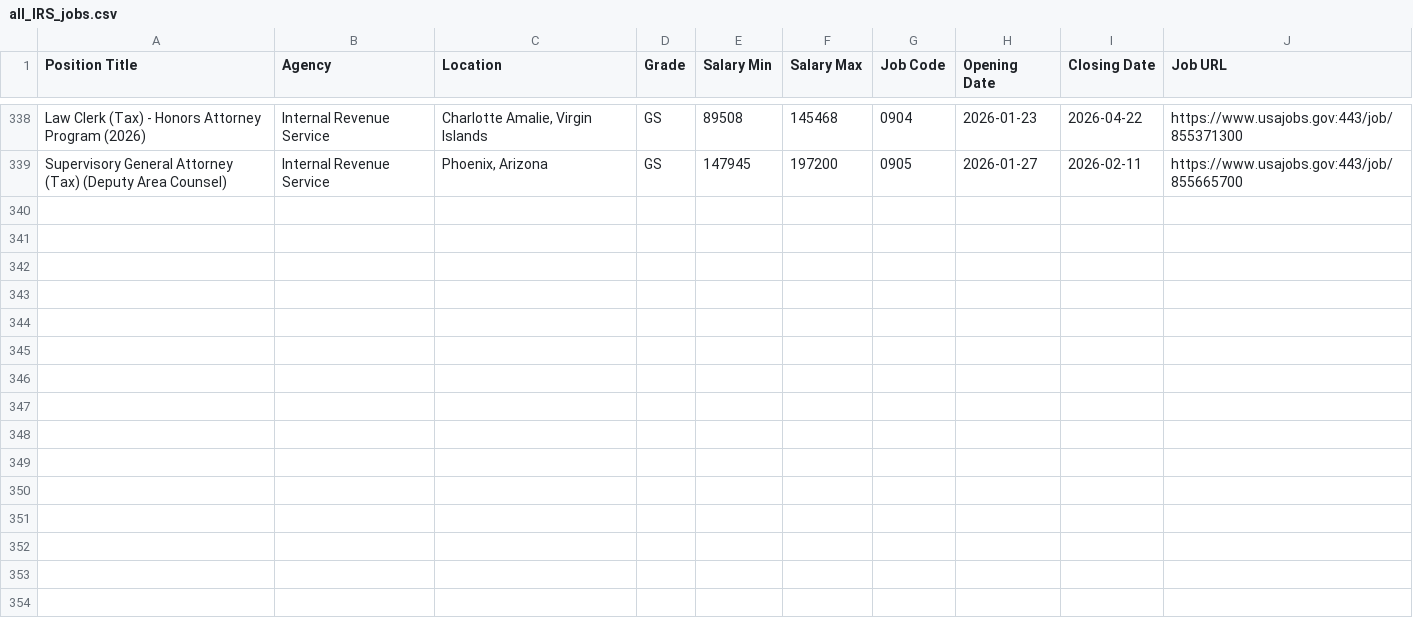
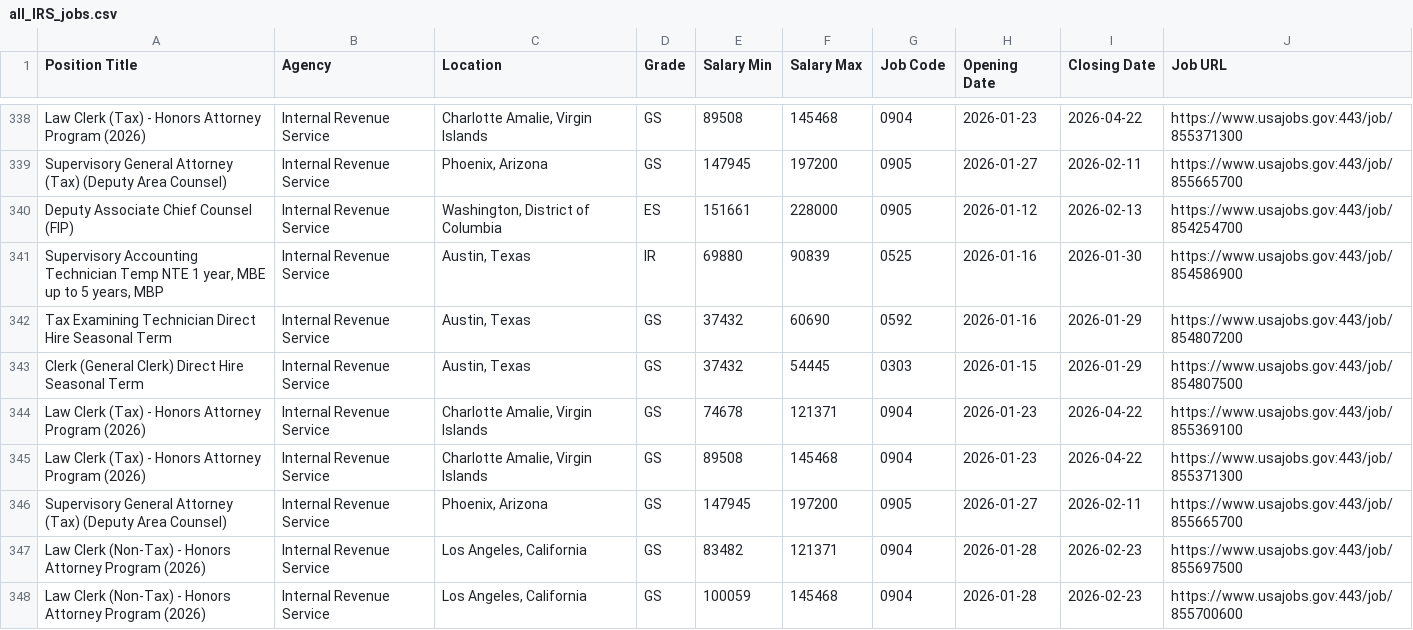
Before and after one commit to fartbagxp/fedjobs, a CSV file: data/raw/all_IRS_jobs.csv, drawn as a sheet; only a part is shown, gaps mark what is left out.

```diff
--- a/data/raw/all_IRS_jobs.csv
+++ b/data/raw/all_IRS_jobs.csv
@@ -339 +339,10 @@ Law Clerk (Tax) - Honors Attorney Program (2026),Internal Revenue Service,"Charl
 Supervisory General Attorney (Tax) (Deputy Area Counsel),Internal Revenue Service,"Phoenix, Arizona",GS,147945,197200,0905,2026-01-27,2026-02-11,https://www.usajobs.gov:443/job/855665700
+Deputy Associate Chief Counsel (FIP),Internal Revenue Service,"Washington, District of Columbia",ES,151661,228000,0905,2026-01-12,2026-02-13,https://www.usajobs.gov:443/job/854254700
+"Supervisory Accounting Technician Temp NTE 1 year, MBE up to 5 years, MBP",Internal Revenue Service,"Austin, Texas",IR,69880,90839,0525,2026-01-16,2026-01-30,https://www.usajobs.gov:443/job/854586900
+Tax Examining Technician Direct Hire Seasonal Term,Internal Revenue Service,"Austin, Texas",GS,37432,60690,0592,2026-01-16,2026-01-29,https://www.usajobs.gov:443/job/854807200
+Clerk (General Clerk) Direct Hire Seasonal Term,Internal Revenue Service,"Austin, Texas",GS,37432,54445,0303,2026-01-15,2026-01-29,https://www.usajobs.gov:443/job/854807500
+Law Clerk (Tax) - Honors Attorney Program (2026),Internal Revenue Service,"Charlotte Amalie, Virgin Islands",GS,74678,121371,0904,2026-01-23,2026-04-22,https://www.usajobs.gov:443/job/855369100
+Law Clerk (Tax) - Honors Attorney Program (2026),Internal Revenue Service,"Charlotte Amalie, Virgin Islands",GS,89508,145468,0904,2026-01-23,2026-04-22,https://www.usajobs.gov:443/job/855371300
+Supervisory General Attorney (Tax) (Deputy Area Counsel),Internal Revenue Service,"Phoenix, Arizona",GS,147945,197200,0905,2026-01-27,2026-02-11,https://www.usajobs.gov:443/job/855665700
+Law Clerk (Non-Tax) - Honors Attorney Program (2026),Internal Revenue Service,"Los Angeles, California",GS,83482,121371,0904,2026-01-28,2026-02-23,https://www.usajobs.gov:443/job/855697500
+Law Clerk (Non-Tax) - Honors Attorney Program (2026),Internal Revenue Service,"Los Angeles, California",GS,100059,145468,0904,2026-01-28,2026-02-23,https://www.usajobs.gov:443/job/855700600
```
Also changed, not shown: data/raw/all_0854_jobs.csv, data/raw/all_1560_jobs.csv, 3 other files.
